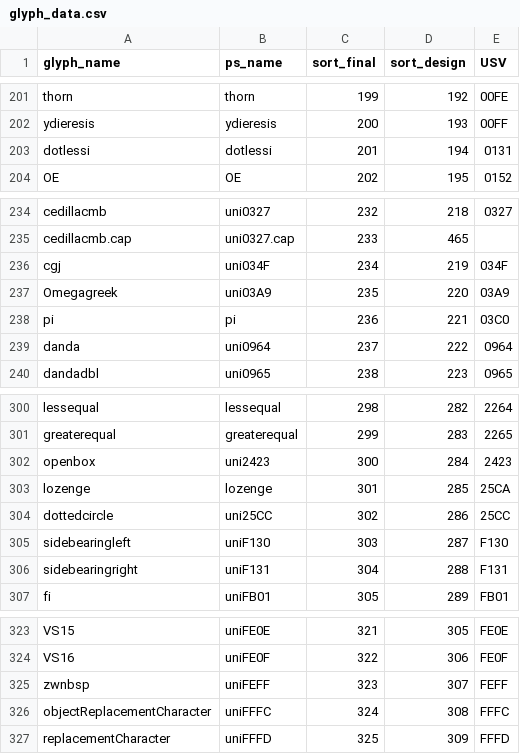
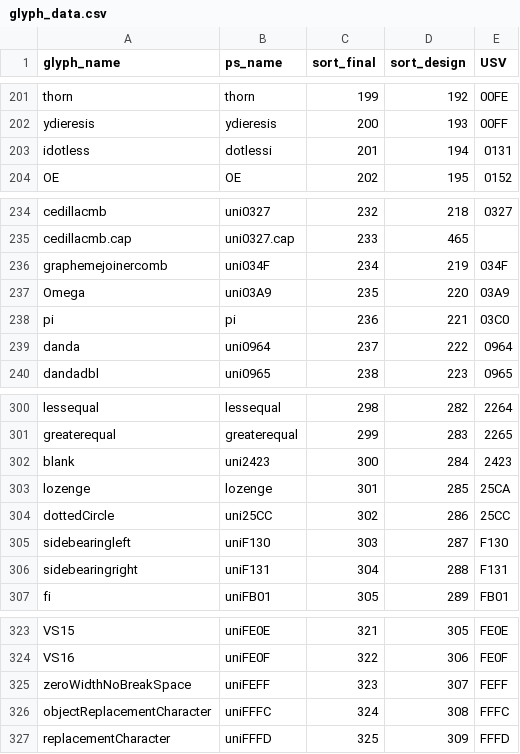
Before and after one commit to silnrsi/font-narnoor, a CSV file: source/glyph_data.csv, drawn as a sheet; only a part is shown, gaps mark what is left out; the diff covers the shown part only.

Commit message:
use Glyphs.app names

```diff
--- a/source/glyph_data.csv
+++ b/source/glyph_data.csv
@@ -202,3 +202,3 @@ thorn,thorn,199,192,00FE
 ydieresis,ydieresis,200,193,00FF
-dotlessi,dotlessi,201,194,0131
+idotless,dotlessi,201,194,0131
 OE,OE,202,195,0152
@@ -235,4 +235,4 @@ cedillacmb,uni0327,232,218,0327
 cedillacmb.cap,uni0327.cap,233,465,
-cgj,uni034F,234,219,034F
-Omegagreek,uni03A9,235,220,03A9
+graphemejoinercomb,uni034F,234,219,034F
+Omega,uni03A9,235,220,03A9
 pi,pi,236,221,03C0
@@ -301,5 +301,5 @@ lessequal,lessequal,298,282,2264
 greaterequal,greaterequal,299,283,2265
-openbox,uni2423,300,284,2423
+blank,uni2423,300,284,2423
 lozenge,lozenge,301,285,25CA
-dottedcircle,uni25CC,302,286,25CC
+dottedCircle,uni25CC,302,286,25CC
 sidebearingleft,uniF130,303,287,F130
@@ -324,3 +324,3 @@ VS15,uniFE0E,321,305,FE0E
 VS16,uniFE0F,322,306,FE0F
-zwnbsp,uniFEFF,323,307,FEFF
+zeroWidthNoBreakSpace,uniFEFF,323,307,FEFF
 objectReplacementCharacter,uniFFFC,324,308,FFFC
```
Also changed, not shown: 11 edited cells elsewhere in this file, 5 other files.
